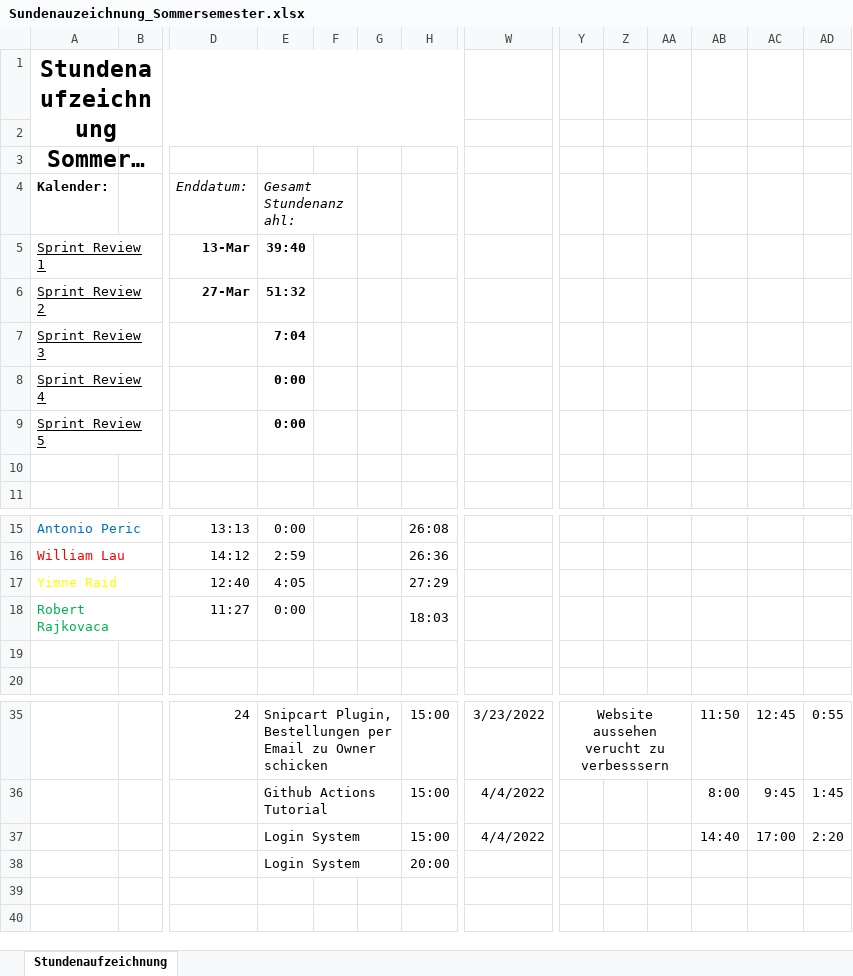
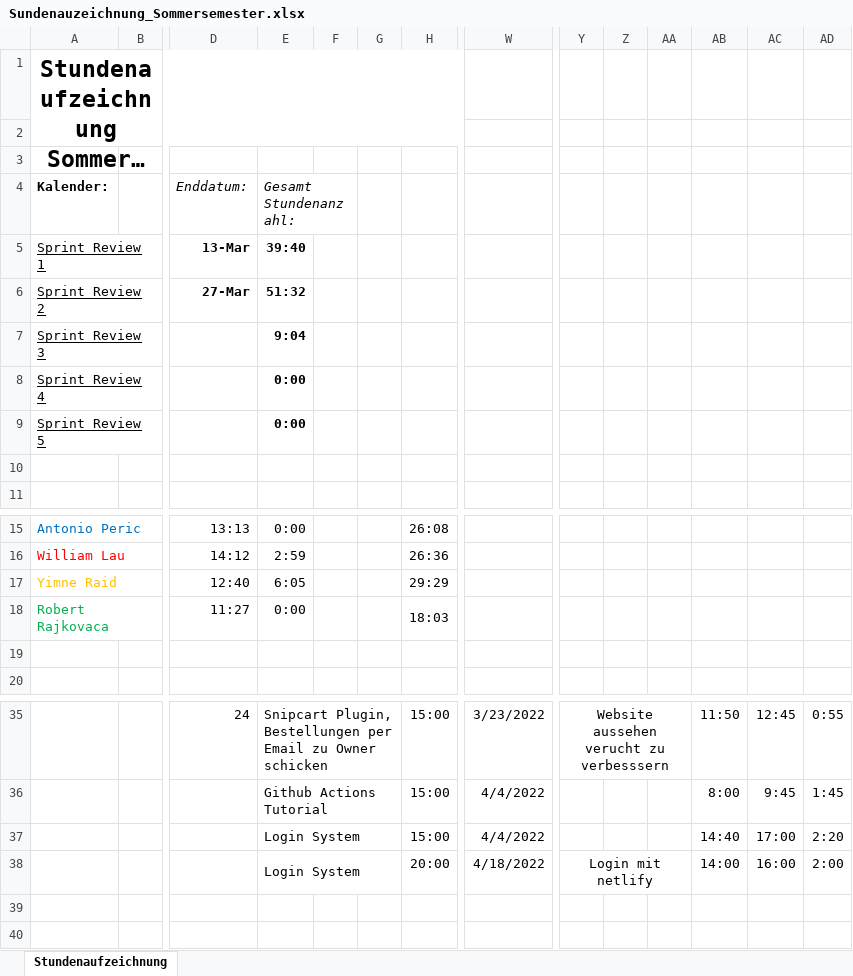
Before and after one commit to Team-Webshop-Jasmin/WebshopJasmin, an Excel workbook: Dokumente/Sundenauzeichnung_Sommersemester.xlsx, sheet Stundenaufzeichnung, drawn as a sheet; only a part is shown, gaps mark what is left out; long unchanged cells end in …; values as stored, in another font and other column widths than the file's, no borders; the diff names each change by its address in the sheet, - before the commit and + after, or states it on an @@ line.

Commit message:
stunden

```diff
--- a/Dokumente/Sundenauzeichnung_Sommersemester.xlsx (sheet Stundenaufzeichnung)
+++ b/Dokumente/Sundenauzeichnung_Sommersemester.xlsx (sheet Stundenaufzeichnung)
-E7: 7:04
+E7: 9:04
-A17 text colour: #FFFF00
+A17 text colour: #FFC000
-E17: 4:05
+E17: 6:05
-H17: 27:29
+H17: 29:29
-W38: (empty)
+W38: 4/18/2022
-Y38: (empty)
+Y38: Login mit netlify
+Y38:AA38 merged
-AB38: (empty)
+AB38: 14:00
-AC38: (empty)
+AC38: 16:00
-AD38: (empty)
+AD38: 2:00
```
